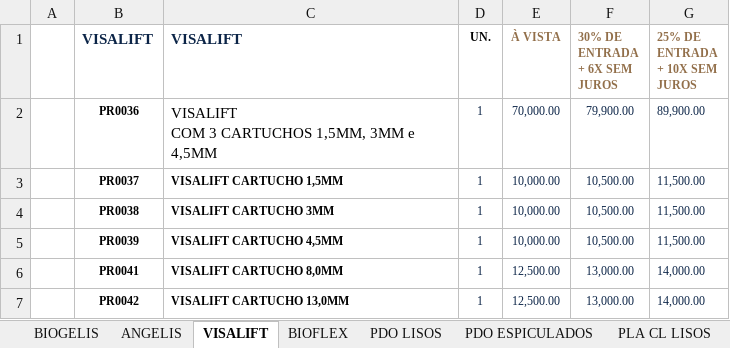
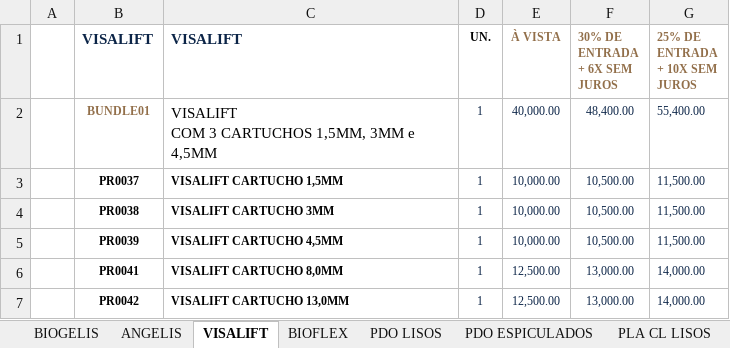
Before and after one commit to medeirospradoleonardo/sf-massive, an Excel workbook: filesToRead/tabela_vendas_2025_V4_AGOSTO.xlsx, sheet VISALIFT, drawn as a sheet; values as stored, in another font and other column widths than the file's, no borders; removed rows and columns are numbered as before the commit, all else as after; ↵ is a line break in a cell; the diff names each change by its address in the sheet, - before the commit and + after, or states it on an @@ line.

Commit message:
table changes

```diff
--- a/filesToRead/tabela_vendas_2025_V4_AGOSTO.xlsx (sheet VISALIFT)
+++ b/filesToRead/tabela_vendas_2025_V4_AGOSTO.xlsx (sheet VISALIFT)
-row 2:  | PR0036 | VISALIFT ↵ COM 3 CARTUCHOS 1,5MM, 3MM e 4,5MM | 1 | 70,000.00 | 79,900.00 | 89,900.00
+row 2:  | BUNDLE01 | VISALIFT ↵ COM 3 CARTUCHOS 1,5MM, 3MM e 4,5MM | 1 | 40,000.00 | 48,400.00 | 55,400.00
```
Also changed, not shown: 1 other file.
